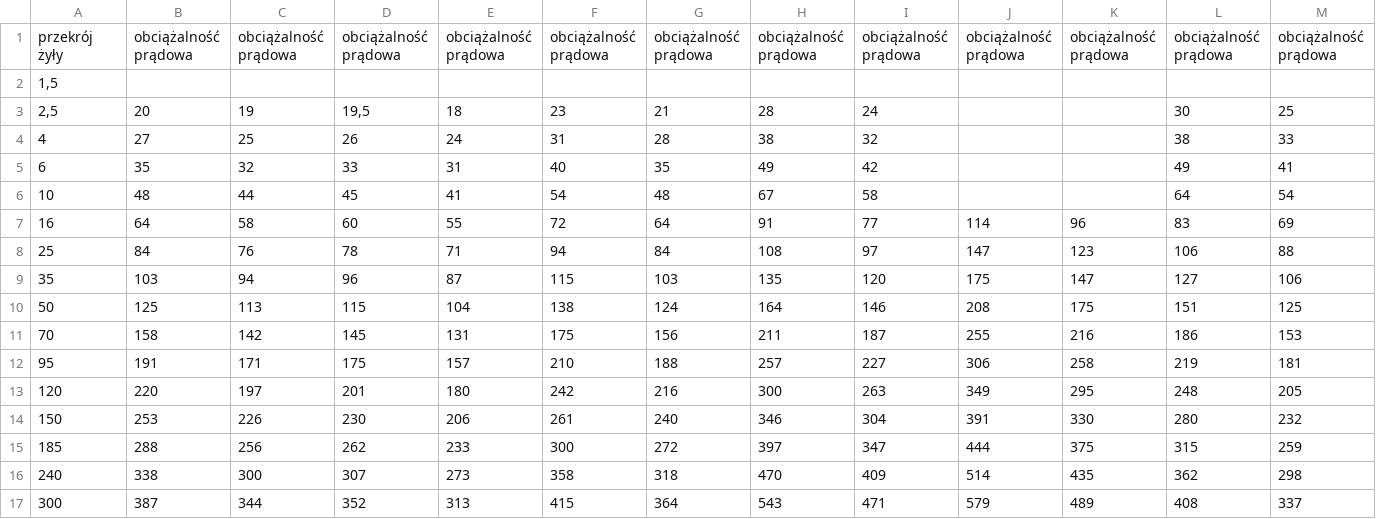
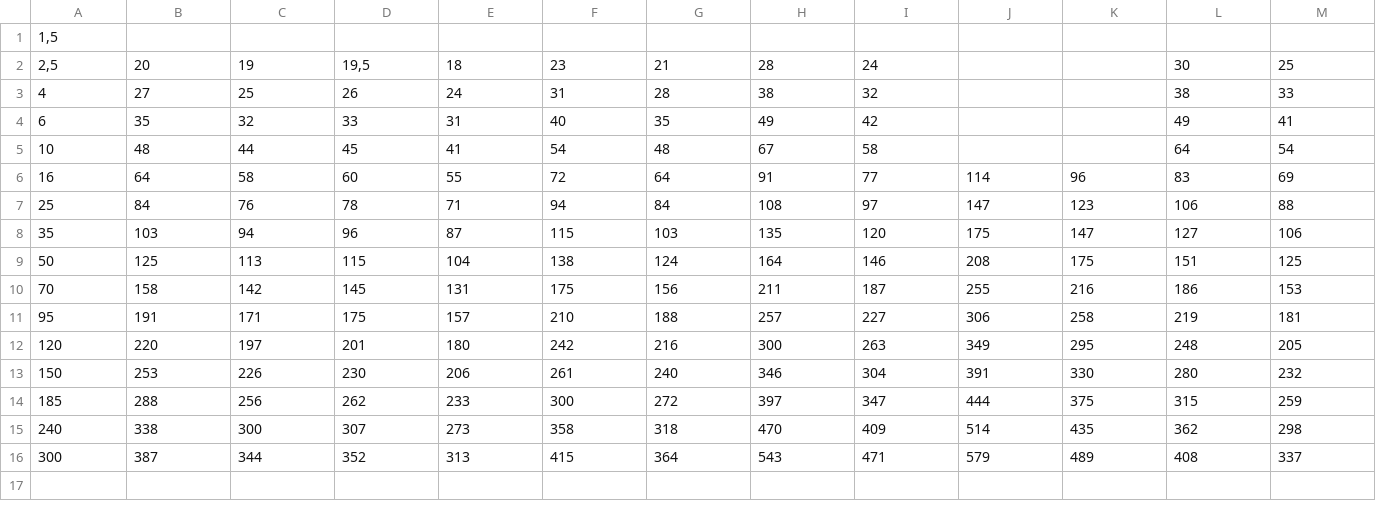
Before and after one commit to kriskros341/nkt-app, a CSV file: xd/wyniki_yakxs.csv, drawn as a sheet; only a part is shown; rows hold the shown columns only; the diff names each change by its address in the sheet, - before the commit and + after, or states it on an @@ line.

```diff
--- a/xd/wyniki_yakxs.csv
+++ b/xd/wyniki_yakxs.csv
-row 1: przekrój żyły | obciążalność prądowa | obciążalność prądowa | obciążalność prądowa | obciążalność prądowa | obciążalność prądowa | obciążalność prądowa | obciążalność prądowa | obciążalność prądowa | obciążalność prądowa | obciążalność prądowa | obciążalność prądowa | obciążalność prądowa
```
Also changed, not shown: xd/wyniki_n2xh.csv, xd/wyniki_ntk.csv, 4 other files.
